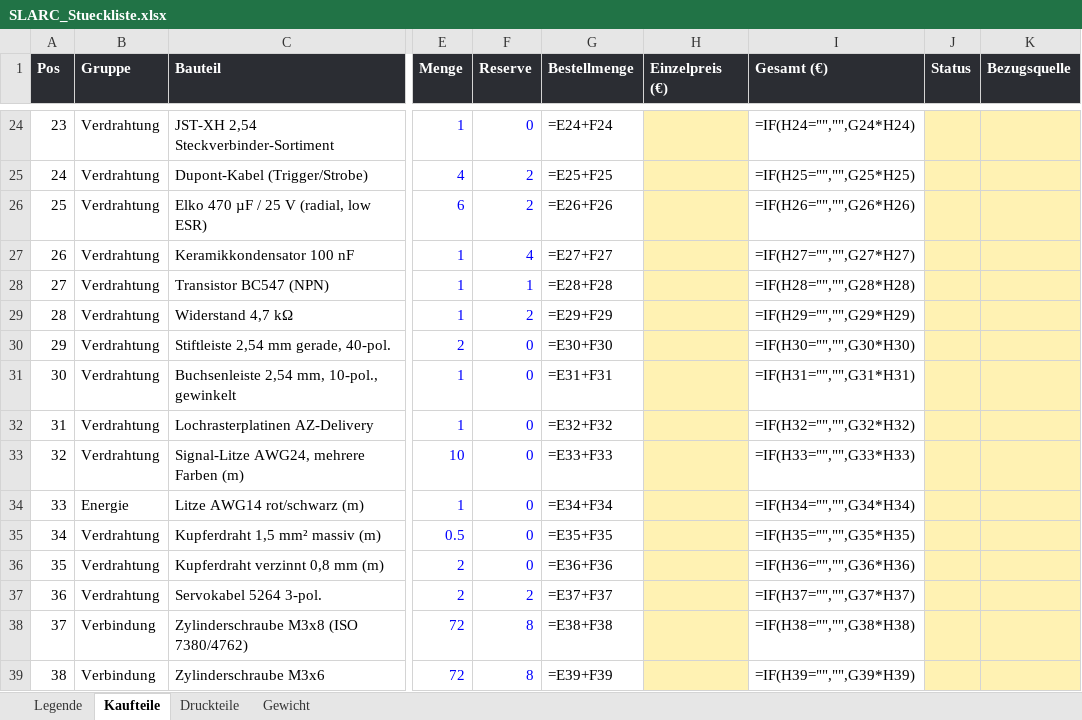
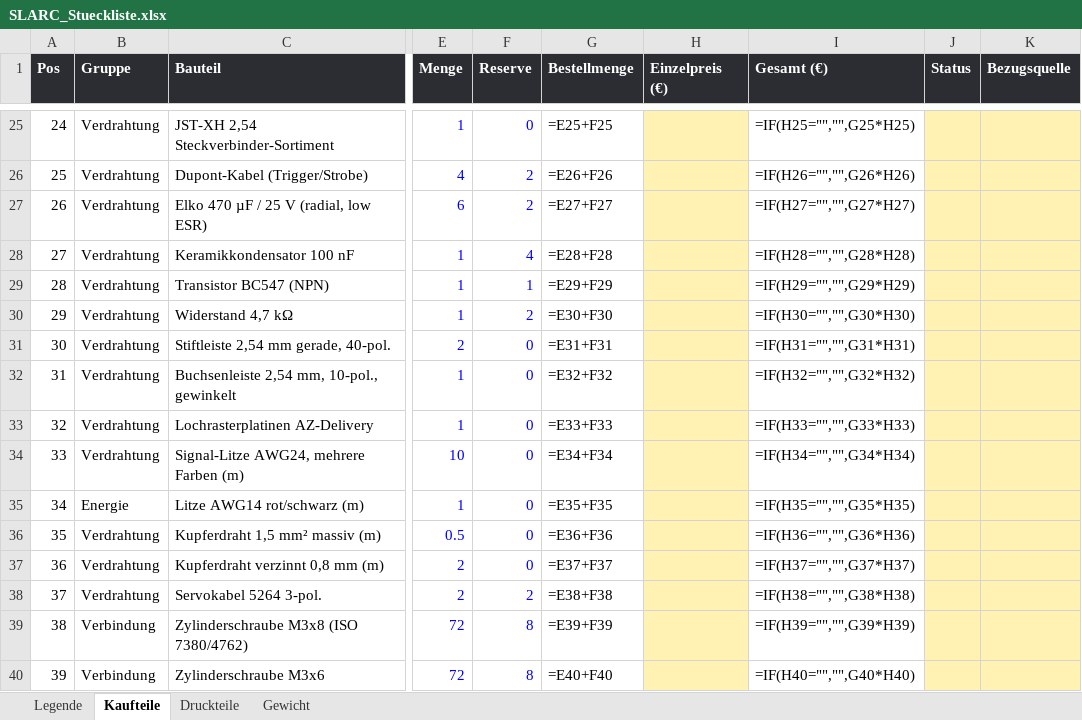
Before and after one commit to Hoehlenbaer/SLARC, an Excel workbook: Drawings/Macros/SLARC_Stueckliste.xlsx, sheet Kaufteile, drawn as a sheet; only a part is shown, gaps mark what is left out; values as stored, in another font and other column widths than the file's, no borders; formulas without a stored value are shown as written; addresses are those after the commit; the diff covers the shown part only; the diff names each change by its address in the sheet, - before the commit and + after, or states it on an @@ line.

```diff
--- a/Drawings/Macros/SLARC_Stueckliste.xlsx (sheet Kaufteile)
+++ b/Drawings/Macros/SLARC_Stueckliste.xlsx (sheet Kaufteile)
@@ column A (Pos) renumbered between rows 11 and 65 @@
-G25 (Bestellmenge): =E24+F24
+G25 (Bestellmenge): =E25+F25
-I25 (Gesamt (€)): =IF(H24="","",G24*H24)
+I25 (Gesamt (€)): =IF(H25="","",G25*H25)
-G26 (Bestellmenge): =E25+F25
+G26 (Bestellmenge): =E26+F26
-I26 (Gesamt (€)): =IF(H25="","",G25*H25)
+I26 (Gesamt (€)): =IF(H26="","",G26*H26)
-G27 (Bestellmenge): =E26+F26
+G27 (Bestellmenge): =E27+F27
-I27 (Gesamt (€)): =IF(H26="","",G26*H26)
+I27 (Gesamt (€)): =IF(H27="","",G27*H27)
-G28 (Bestellmenge): =E27+F27
+G28 (Bestellmenge): =E28+F28
-I28 (Gesamt (€)): =IF(H27="","",G27*H27)
+I28 (Gesamt (€)): =IF(H28="","",G28*H28)
-G29 (Bestellmenge): =E28+F28
+G29 (Bestellmenge): =E29+F29
-I29 (Gesamt (€)): =IF(H28="","",G28*H28)
+I29 (Gesamt (€)): =IF(H29="","",G29*H29)
-G30 (Bestellmenge): =E29+F29
+G30 (Bestellmenge): =E30+F30
-I30 (Gesamt (€)): =IF(H29="","",G29*H29)
+I30 (Gesamt (€)): =IF(H30="","",G30*H30)
-G31 (Bestellmenge): =E30+F30
+G31 (Bestellmenge): =E31+F31
-I31 (Gesamt (€)): =IF(H30="","",G30*H30)
+I31 (Gesamt (€)): =IF(H31="","",G31*H31)
-G32 (Bestellmenge): =E31+F31
+G32 (Bestellmenge): =E32+F32
-I32 (Gesamt (€)): =IF(H31="","",G31*H31)
+I32 (Gesamt (€)): =IF(H32="","",G32*H32)
-G33 (Bestellmenge): =E32+F32
+G33 (Bestellmenge): =E33+F33
-I33 (Gesamt (€)): =IF(H32="","",G32*H32)
+I33 (Gesamt (€)): =IF(H33="","",G33*H33)
-G34 (Bestellmenge): =E33+F33
+G34 (Bestellmenge): =E34+F34
-I34 (Gesamt (€)): =IF(H33="","",G33*H33)
+I34 (Gesamt (€)): =IF(H34="","",G34*H34)
-G35 (Bestellmenge): =E34+F34
+G35 (Bestellmenge): =E35+F35
-I35 (Gesamt (€)): =IF(H34="","",G34*H34)
+I35 (Gesamt (€)): =IF(H35="","",G35*H35)
-G36 (Bestellmenge): =E35+F35
+G36 (Bestellmenge): =E36+F36
-I36 (Gesamt (€)): =IF(H35="","",G35*H35)
+I36 (Gesamt (€)): =IF(H36="","",G36*H36)
-G37 (Bestellmenge): =E36+F36
+G37 (Bestellmenge): =E37+F37
-I37 (Gesamt (€)): =IF(H36="","",G36*H36)
+I37 (Gesamt (€)): =IF(H37="","",G37*H37)
-G38 (Bestellmenge): =E37+F37
+G38 (Bestellmenge): =E38+F38
-I38 (Gesamt (€)): =IF(H37="","",G37*H37)
+I38 (Gesamt (€)): =IF(H38="","",G38*H38)
-G39 (Bestellmenge): =E38+F38
+G39 (Bestellmenge): =E39+F39
-I39 (Gesamt (€)): =IF(H38="","",G38*H38)
+I39 (Gesamt (€)): =IF(H39="","",G39*H39)
-G40 (Bestellmenge): =E39+F39
+G40 (Bestellmenge): =E40+F40
-I40 (Gesamt (€)): =IF(H39="","",G39*H39)
+I40 (Gesamt (€)): =IF(H40="","",G40*H40)
```
Also changed, not shown: 1 added row and 84 edited cells elsewhere in this sheet, sheet Druckteile, sheet Gewicht, 6 other files.
